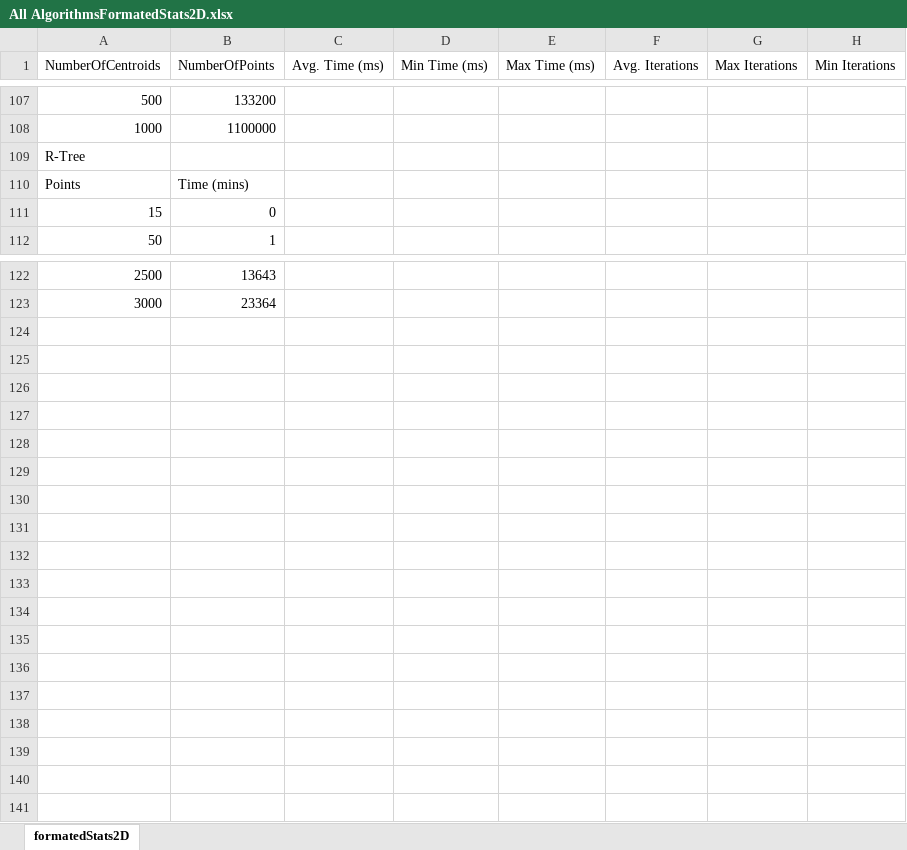
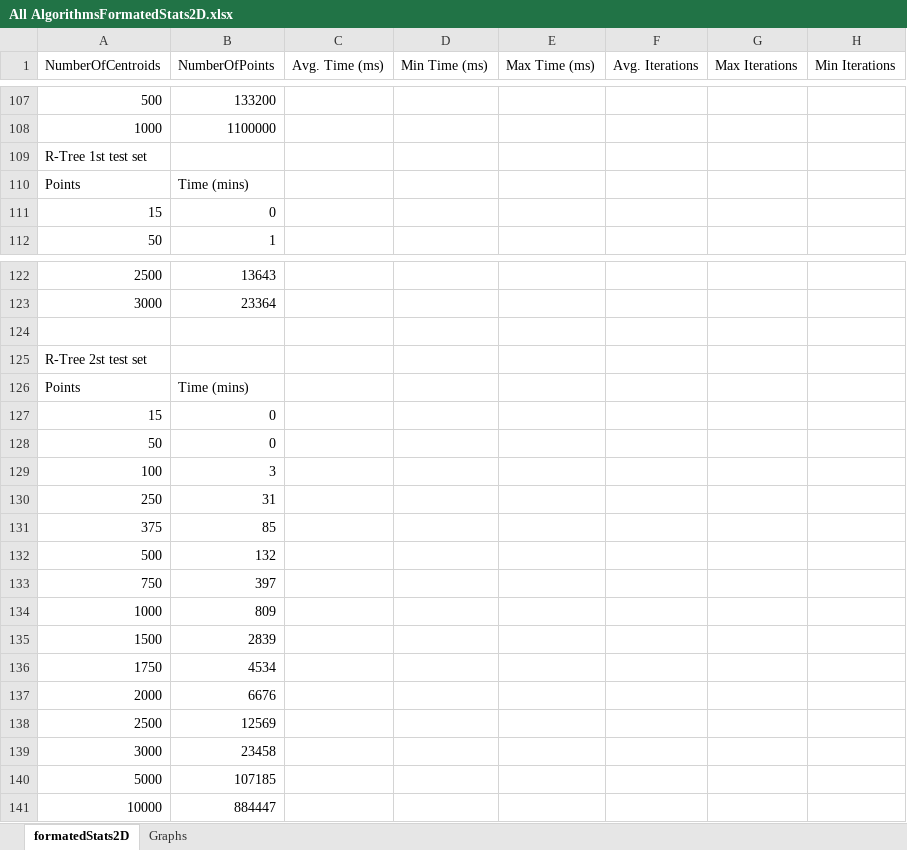
Before and after one commit to nheminger/cs583, an Excel workbook: cs583/docs/All AlgorithmsFormatedStats2D.xlsx, sheet formatedStats2D, drawn as a sheet; only a part is shown, gaps mark what is left out; values as stored, in another font and other column widths than the file's, no borders; charts and pictures not drawn; the diff names each change by its address in the sheet, - before the commit and + after, or states it on an @@ line.

```diff
--- a/cs583/docs/All AlgorithmsFormatedStats2D.xlsx (sheet formatedStats2D)
+++ b/cs583/docs/All AlgorithmsFormatedStats2D.xlsx (sheet formatedStats2D)
+sheet tab: Graphs
-A109 (NumberOfCentroids): R-Tree
+A109 (NumberOfCentroids): R-Tree 1st test set
+row 124: (empty)
+row 125: R-Tree 2st test set
+row 126: Points | Time (mins)
+row 127: 15 | 0
+row 128: 50 | 0
+row 129: 100 | 3
+row 130: 250 | 31
+row 131: 375 | 85
+row 132: 500 | 132
+row 133: 750 | 397
+row 134: 1000 | 809
+row 135: 1500 | 2839
+row 136: 1750 | 4534
+row 137: 2000 | 6676
+row 138: 2500 | 12569
+row 139: 3000 | 23458
+row 140: 5000 | 107185
+row 141: 10000 | 884447
```
Also changed, not shown: charts or pictures.
